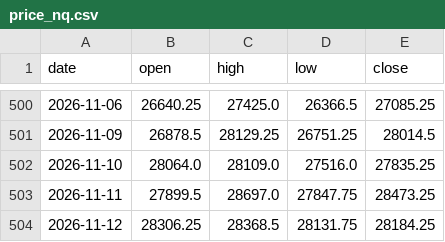
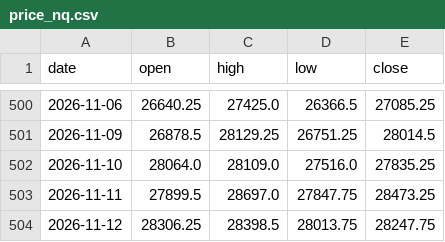
Before and after one commit to Allenvip1/G-F-U-T-2, a CSV file: data/price_nq.csv, drawn as a sheet; only a part is shown, gaps mark what is left out.

```diff
--- a/data/price_nq.csv
+++ b/data/price_nq.csv
@@ -503,2 +503,2 @@ date,open,high,low,close
 2026-11-11,27899.5,28697.0,27847.75,28473.25
-2026-11-12,28306.25,28368.5,28131.75,28184.25
+2026-11-12,28306.25,28398.5,28013.75,28247.75
```
Also changed, not shown: data/price_es.csv, 1 other file.
